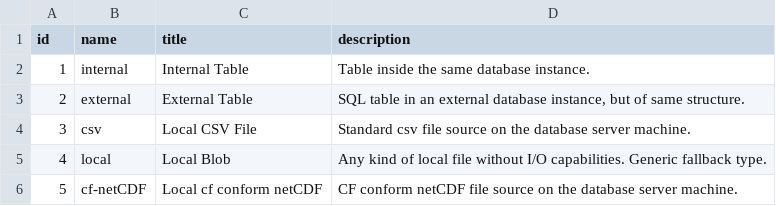
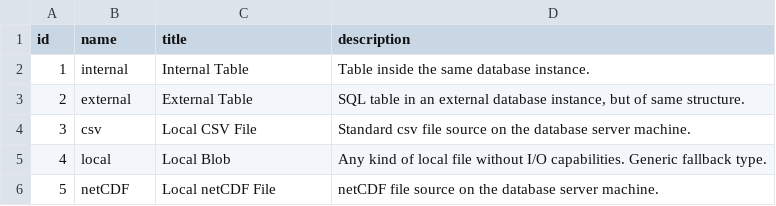
Before and after one commit to VForWaTer/metacatalog, a CSV file: metacatalog/data/datasource_types.csv, drawn as a sheet.

Commit message:
datasource_type netCDF instead of cf-netCDF

```diff
--- a/metacatalog/data/datasource_types.csv
+++ b/metacatalog/data/datasource_types.csv
@@ -5,2 +5,2 @@ id,name,title,description
 4,local,Local Blob,"Any kind of local file without I/O capabilities. Generic fallback type."
-5,cf-netCDF,Local cf conform netCDF,"CF conform netCDF file source on the database server machine."
+5,netCDF,Local netCDF File,"netCDF file source on the database server machine."
```
Also changed, not shown: 1 other file.
